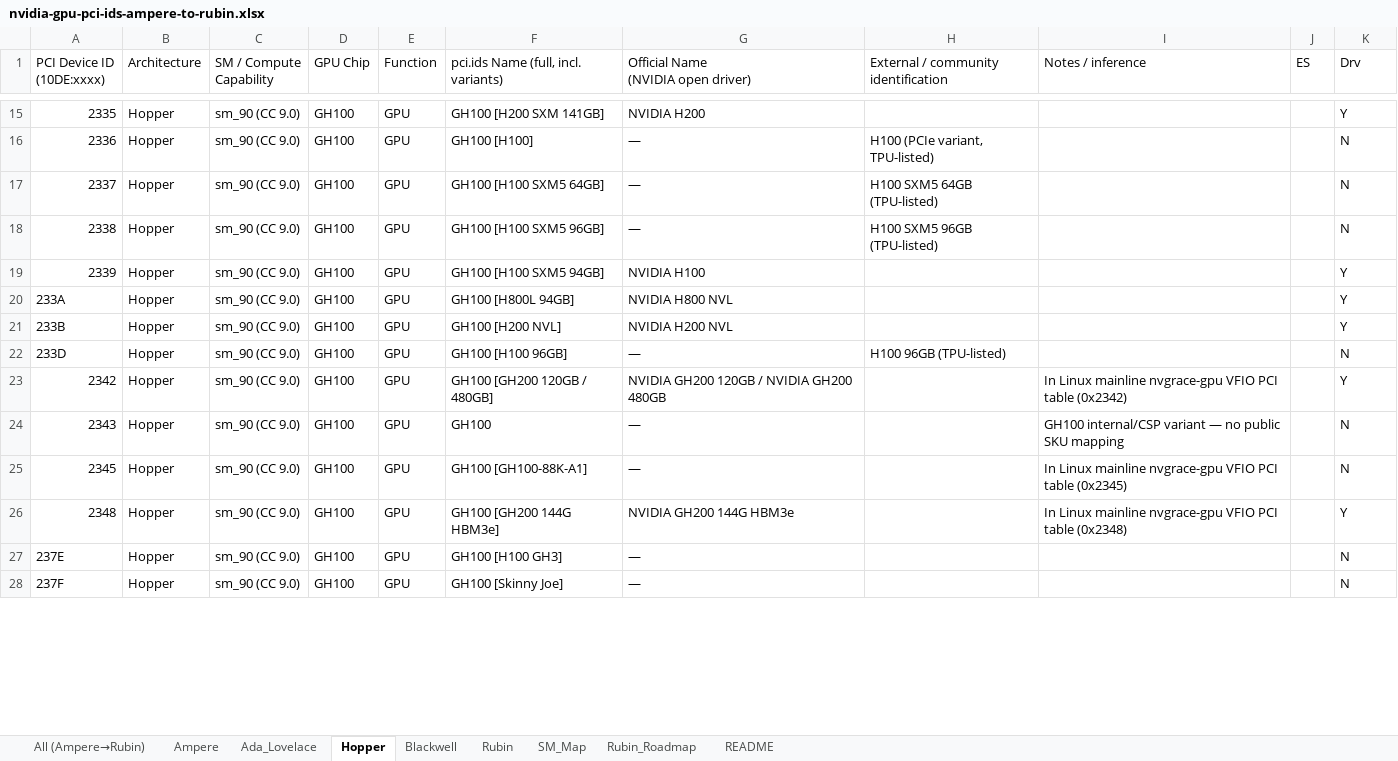
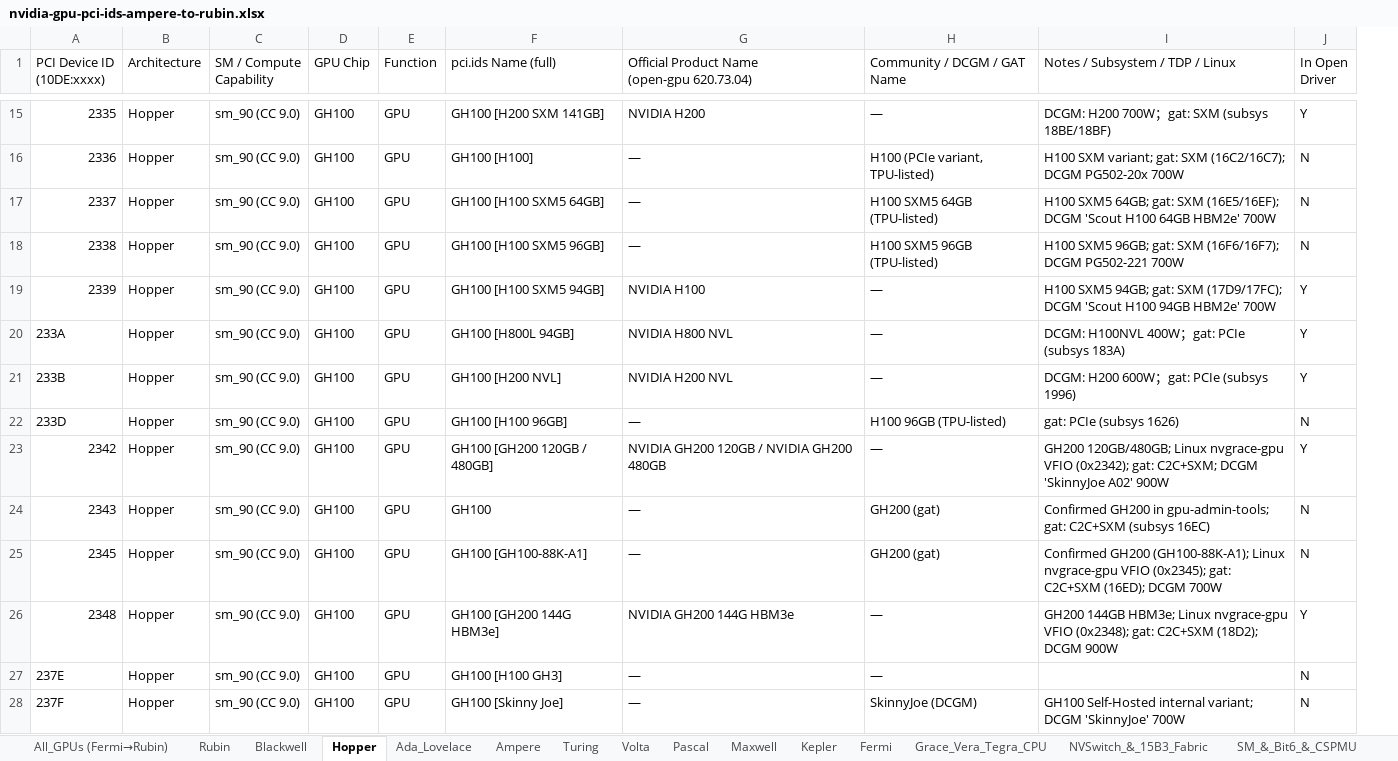
Before and after one commit to aosudh/aosudh.github.io, an Excel workbook: public/assets/files/nvidia-gpu-pci-ids-ampere-to-rubin.xlsx, sheet Hopper, drawn as a sheet; only a part is shown, gaps mark what is left out; values as stored, in another font and other column widths than the file's, no cell formats; removed rows and columns are numbered as before the commit, all else as after; ↵ is a line break in a cell; the diff covers the shown part only; the diff names each change by its address in the sheet, - before the commit and + after, or states it on an @@ line.

Commit message:
Expand NVIDIA PCI Device ID reference to 1149 entries (Fermi to Rubin, Grace TH500, Vera TB500, NVSwitch and 15B3 fabric)

```diff
--- a/public/assets/files/nvidia-gpu-pci-ids-ampere-to-rubin.xlsx (sheet Hopper)
+++ b/public/assets/files/nvidia-gpu-pci-ids-ampere-to-rubin.xlsx (sheet Hopper)
-sheet tab: All (Ampere→Rubin)
+sheet tab: All_GPUs (Fermi→Rubin)
-sheet tab: SM_Map
+sheet tab: Turing
-sheet tab: Rubin_Roadmap
+sheet tab: Volta
+sheet tab: Pascal
+sheet tab: Maxwell
+sheet tab: Kepler
+sheet tab: Fermi
+sheet tab: Grace_Vera_Tegra_CPU
+sheet tab: NVSwitch_&_15B3_Fabric
+sheet tab: SM_&_Bit6_&_CSPMU
@@ sheet tab order changed: All_GPUs (Fermi→Rubin) | Rubin | Blackwell | Hopper | Ada_Lovelace | Ampere | Turing | Volta | Pascal | Maxwell | Kepler | Fermi | Grace_Vera_Tegra_CPU | NVSwitch_&_15B3_Fabric | SM_&_Bit6_&_CSPMU @@
-column I (Notes / inference), rows 23-26: In Linux mainline nvgrace-gpu VFIO PCI table (0x2342) | GH100 internal/CSP variant — no public SKU mapping | In Linux mainline nvgrace-gpu VFIO PCI table (0x2345) | In Linux mainline nvgrace-gpu VFIO PCI table (0x2348)
-column J (ES), empty
+column I (Notes / Subsystem / TDP / Linux), rows 15-28: DCGM: H200 700W；gat: SXM (subsys 18BE/18BF) | H100 SXM variant; gat: SXM (16C2/16C7); DCGM PG502-20x 700W | H100 SXM5 64GB; gat: SXM (16E5/16EF); DCGM 'Scout H100 64GB HBM2e' 700W | H100 SXM5 96GB; gat: SXM (16F6/16F7); DCGM PG502-221 700W | H100 SXM5 94GB; gat: SXM (17D9/17FC); DCGM 'Scout H100 94GB HBM2e' 700W | DCGM: H100NVL 400W；gat: PCIe (subsys 183A) | DCGM: H200 600W；gat: PCIe (subsys 1996) | gat: PCIe (subsys 1626) | GH200 120GB/480GB; Linux nvgrace-gpu VFIO (0x2342); gat: C2C+SXM; DCGM 'SkinnyJoe A02' 900W | Confirmed GH200 in gpu-admin-tools; gat: C2C+SXM (subsys 16EC) | Confirmed GH200 (GH100-88K-A1); Linux nvgrace-gpu VFIO (0x2345); gat: C2C+SXM (16ED); DCGM 700W | GH200 144GB HBM3e; Linux nvgrace-gpu VFIO (0x2348); gat: C2C+SXM (18D2); DCGM 900W |  | GH100 Self-Hosted internal variant; DCGM 'SkinnyJoe' 700W
-F1: pci.ids Name (full, incl. variants)
+F1: pci.ids Name (full)
-G1: Official Name ↵ (NVIDIA open driver)
+G1: Official Product Name ↵ (open-gpu 620.73.04)
-H1: External / community ↵ identification
+H1: Community / DCGM / GAT Name
-J1: Drv
+J1: In Open ↵ Driver
-H15 (Community / DCGM / GAT Name): (empty)
+H15 (Community / DCGM / GAT Name): —
-H19:H21 (Community / DCGM / GAT Name): (empty)
+H19:H21 (Community / DCGM / GAT Name): —
-H23 (Community / DCGM / GAT Name): (empty)
+H23 (Community / DCGM / GAT Name): —
-H24:H25 (Community / DCGM / GAT Name): (empty)
+H24:H25 (Community / DCGM / GAT Name): GH200 (gat)
-H26:H27 (Community / DCGM / GAT Name): (empty)
+H26:H27 (Community / DCGM / GAT Name): —
-H28 (Community / DCGM / GAT Name): (empty)
+H28 (Community / DCGM / GAT Name): SkinnyJoe (DCGM)
```
Also changed, not shown: 1 added row, 1 removed row and 11 edited cells elsewhere in this sheet, sheet All_GPUs (Fermi→Rubin), sheet Turing, sheet Volta, sheet Blackwell, sheet Ampere, sheet README, 2 more sheets, cell formats, 5 other files.
